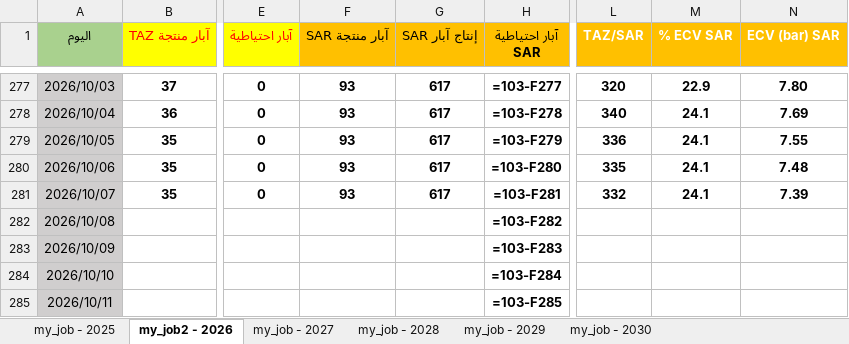
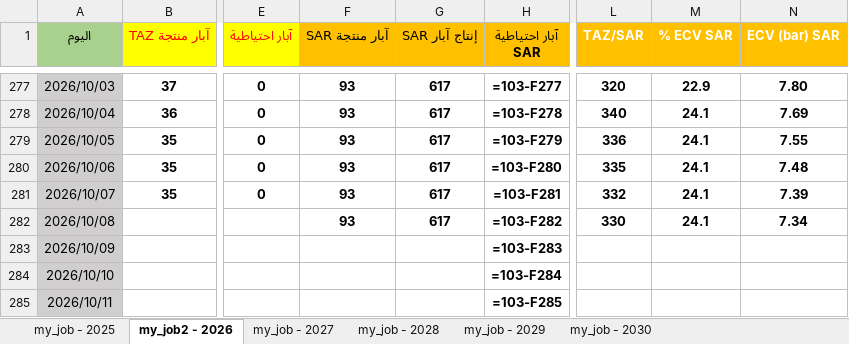
Before and after one commit to nasserab965-art/ajdabiya-control-system, an Excel workbook: mainjob.xlsx, sheet my_job2 - 2026, drawn as a sheet; only a part is shown, gaps mark what is left out; values as stored, in another font and other column widths than the file's, no borders; formulas without a stored value are shown as written; table styles not drawn; the diff names each change by its address in the sheet, - before the commit and + after, or states it on an @@ line.

Commit message:
تحديث تلقائي: mainjob.xlsx - 2026-10-26 21:14

```diff
--- a/mainjob.xlsx (sheet my_job2 - 2026)
+++ b/mainjob.xlsx (sheet my_job2 - 2026)
-F282 (آبار منتجة SAR): (empty)
+F282 (آبار منتجة SAR): 93
-G282 (إنتاج آبار SAR): (empty)
+G282 (إنتاج آبار SAR): 617
-L282 (TAZ/SAR): (empty)
+L282 (TAZ/SAR): 330
-M282 (% ECV SAR): (empty)
+M282 (% ECV SAR): 24.1
-N282 (ECV (bar) SAR): (empty)
+N282 (ECV (bar) SAR): 7.34
```
